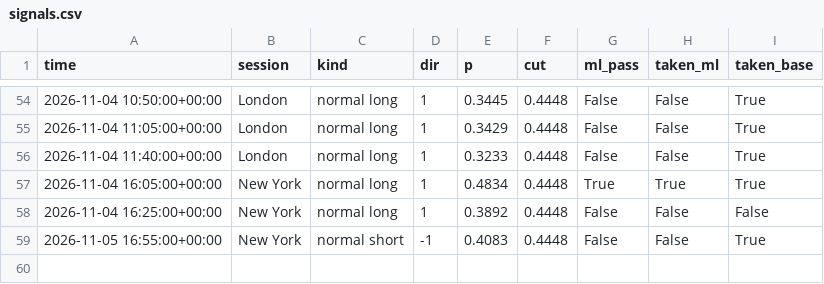
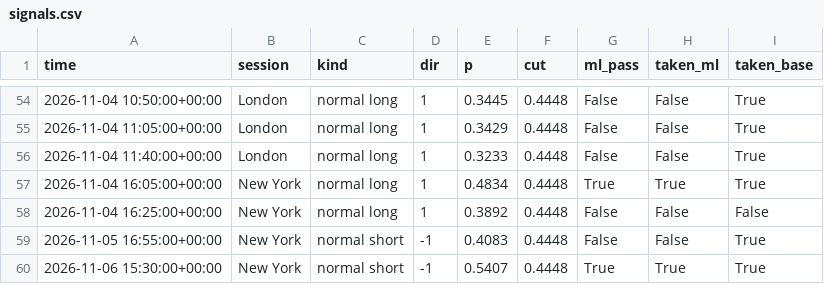
Before and after one commit to lcs2024016-arch/btcbot, a CSV file: state/signals.csv, drawn as a sheet; only a part is shown, gaps mark what is left out.

```diff
--- a/state/signals.csv
+++ b/state/signals.csv
@@ -59 +59,2 @@ time,session,kind,dir,p,cut,ml_pass,taken_ml,taken_base
 2026-11-05 16:55:00+00:00,New York,normal short,-1,0.4083,0.4448,False,False,True
+2026-11-06 15:30:00+00:00,New York,normal short,-1,0.5407,0.4448,True,True,True
```
Also changed, not shown: state/trades.csv, 6 other files.
